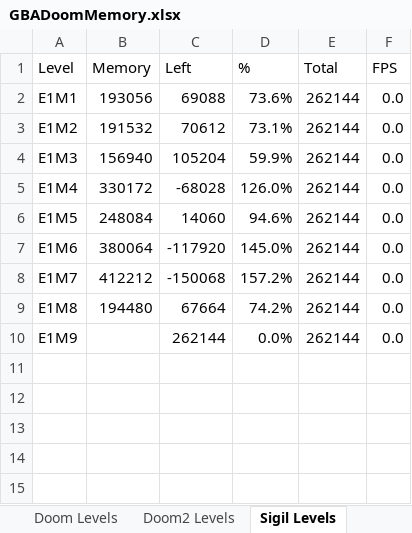
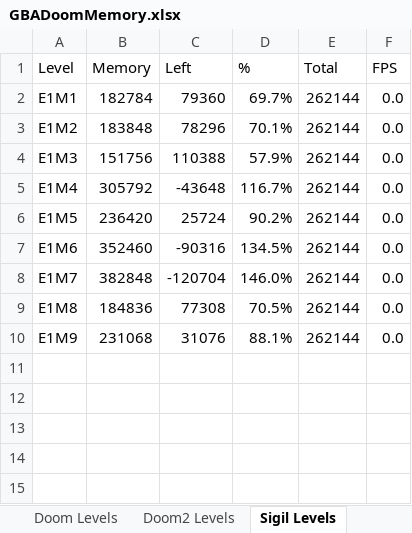
Before and after one commit to doomhack/GBADoom, an Excel workbook: GBADoomMemory.xlsx, sheet Sigil Levels, drawn as a sheet; only a part is shown; values as stored, in another font and other column widths than the file's, no borders; charts and pictures and conditional formats not drawn; the diff names each change by its address in the sheet, - before the commit and + after, or states it on an @@ line.

```diff
--- a/GBADoomMemory.xlsx (sheet Sigil Levels)
+++ b/GBADoomMemory.xlsx (sheet Sigil Levels)
-B2 (Memory): 193056
+B2 (Memory): 182784
-C2 (Left): 69088
+C2 (Left): 79360
-D2 (%): 73.6%
+D2 (%): 69.7%
-B3 (Memory): 191532
+B3 (Memory): 183848
-C3 (Left): 70612
+C3 (Left): 78296
-D3 (%): 73.1%
+D3 (%): 70.1%
-B4 (Memory): 156940
+B4 (Memory): 151756
-C4 (Left): 105204
+C4 (Left): 110388
-D4 (%): 59.9%
+D4 (%): 57.9%
-B5 (Memory): 330172
+B5 (Memory): 305792
-C5 (Left): -68028
+C5 (Left): -43648
-D5 (%): 126.0%
+D5 (%): 116.7%
-B6 (Memory): 248084
+B6 (Memory): 236420
-C6 (Left): 14060
+C6 (Left): 25724
-D6 (%): 94.6%
+D6 (%): 90.2%
-B7 (Memory): 380064
+B7 (Memory): 352460
-C7 (Left): -117920
+C7 (Left): -90316
-D7 (%): 145.0%
+D7 (%): 134.5%
-B8 (Memory): 412212
+B8 (Memory): 382848
-C8 (Left): -150068
+C8 (Left): -120704
-D8 (%): 157.2%
+D8 (%): 146.0%
-B9 (Memory): 194480
+B9 (Memory): 184836
-C9 (Left): 67664
+C9 (Left): 77308
-D9 (%): 74.2%
+D9 (%): 70.5%
-B10 (Memory): (empty)
+B10 (Memory): 231068
-C10 (Left): 262144
+C10 (Left): 31076
-D10 (%): 0.0%
+D10 (%): 88.1%
```
Also changed, not shown: sheet Doom Levels, sheet Doom2 Levels, charts or pictures, 3 other files.
